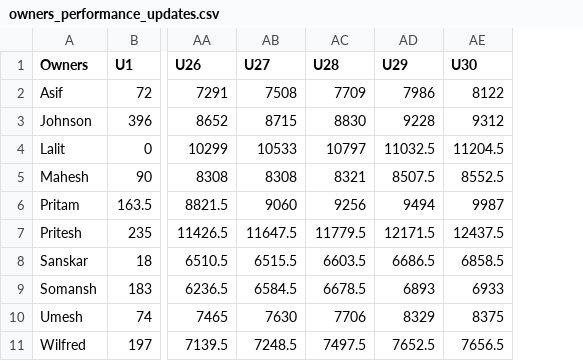
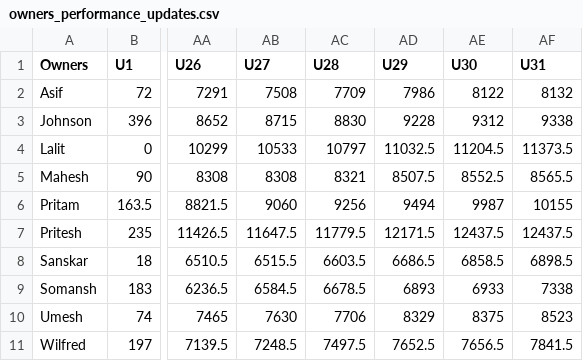
Before and after one commit to AsifCodeBank123/ipl-fantasy-dashboard, a CSV file: owners_performance_updates.csv, drawn as a sheet; only a part is shown, gaps mark what is left out; the diff names each change by its address in the sheet, - before the commit and + after, or states it on an @@ line.

```diff
--- a/owners_performance_updates.csv
+++ b/owners_performance_updates.csv
+column AF (U31), rows 2-11: 8132 | 9338 | 11373.5 | 8565.5 | 10155 | 12437.5 | 6898.5 | 7338 | 8523 | 7841.5
```
Also changed, not shown: points.csv.
